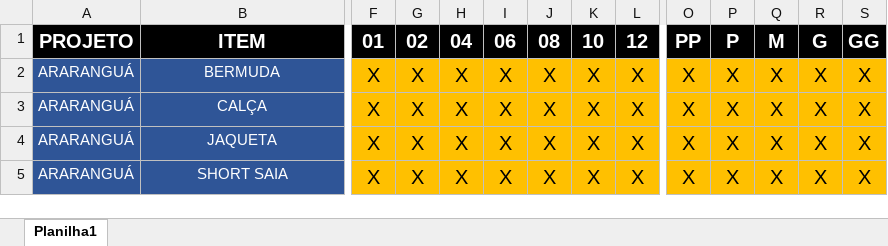
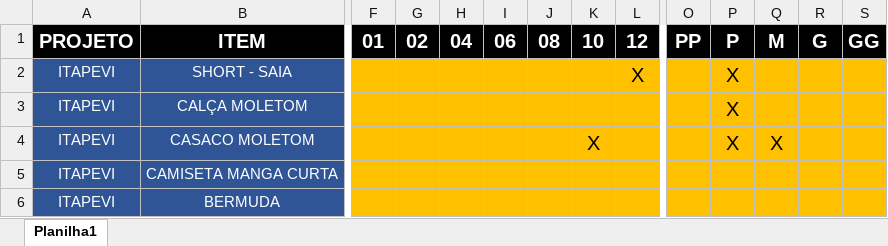
Before and after one commit to Alexandre1313/system_sys_back, an Excel workbook: core/utils/cadastrodeitens.xlsx, sheet Planilha1, drawn as a sheet; only a part is shown, gaps mark what is left out; values as stored, in another font and other column widths than the file's, no borders; removed rows and columns are numbered as before the commit, all else as after; rows hold the shown columns only; the diff covers the shown part only; the diff names each change by its address in the sheet, - before the commit and + after, or states it on an @@ line.

```diff
--- a/core/utils/cadastrodeitens.xlsx (sheet Planilha1)
+++ b/core/utils/cadastrodeitens.xlsx (sheet Planilha1)
+row 2: ITAPEVI | SHORT - SAIA |  |  |  |  |  |  | X |  | X
+row 3: ITAPEVI | CALÇA MOLETOM |  |  |  |  |  |  |  |  | X
+row 4: ITAPEVI | CASACO MOLETOM |  |  |  |  |  | X |  |  | X | X
+row 5: ITAPEVI | CAMISETA MANGA CURTA
-A6: ARARANGUÁ
+A6: ITAPEVI
-F6: X
+F6: (empty)
-G6: X
+G6: (empty)
-H6: X
+H6: (empty)
-I6: X
+I6: (empty)
-J6: X
+J6: (empty)
-K6: X
+K6: (empty)
-L6: X
+L6: (empty)
-O6: X
+O6: (empty)
-P6: X
+P6: (empty)
-Q6: X
+Q6: (empty)
-R6: X
+R6: (empty)
-S6: X
+S6: (empty)
-row 3: ARARANGUÁ | CALÇA | X | X | X | X | X | X | X | X | X | X | X | X
-row 4: ARARANGUÁ | JAQUETA | X | X | X | X | X | X | X | X | X | X | X | X
-row 5: ARARANGUÁ | SHORT SAIA | X | X | X | X | X | X | X | X | X | X | X | X
```
Also changed, not shown: 1 edited cell elsewhere in this sheet, 4 other files.
